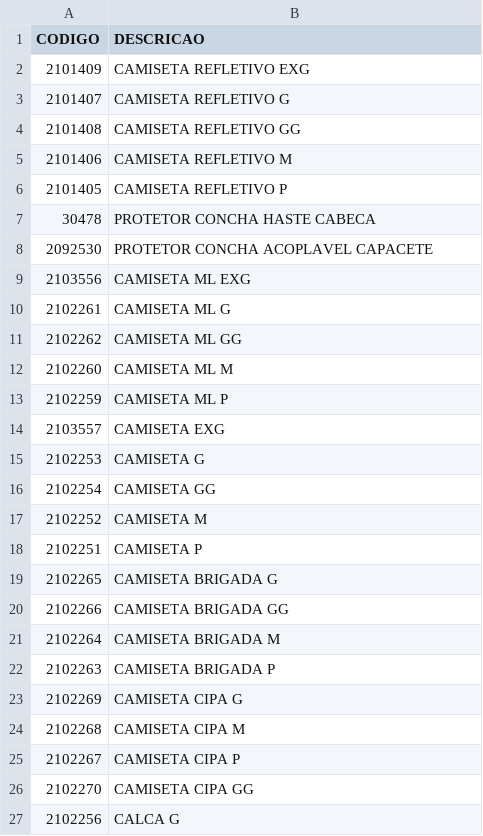
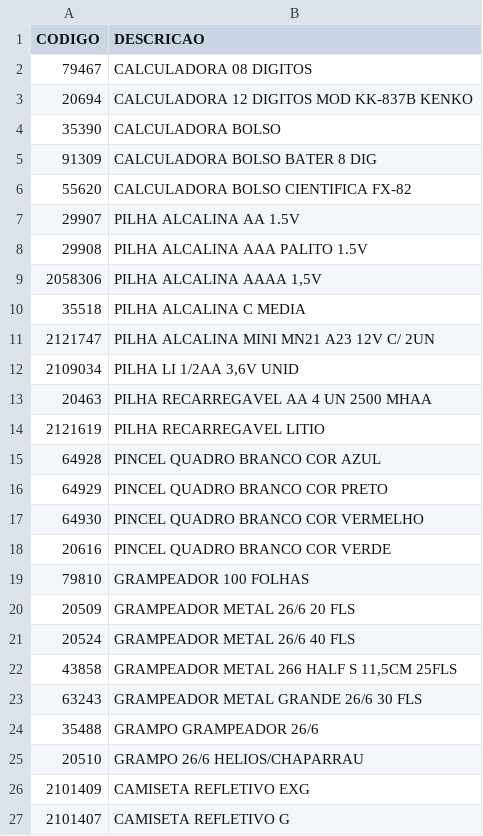
Before and after one commit to James-Johny/yavos, a CSV file: listaepis.csv, drawn as a sheet; only a part is shown; the shorter side is filled out with more unchanged rows.

Commit message:
Update listaepis.csv

```diff
--- a/listaepis.csv
+++ b/listaepis.csv
@@ -1,2 +1,26 @@
 CODIGO;DESCRICAO
+79467;CALCULADORA 08 DIGITOS
+20694;CALCULADORA 12 DIGITOS MOD KK-837B KENKO
+35390;CALCULADORA BOLSO
+91309;CALCULADORA BOLSO BATER 8 DIG
+55620;CALCULADORA BOLSO CIENTIFICA FX-82
+29907;PILHA ALCALINA AA 1.5V
+29908;PILHA ALCALINA AAA PALITO 1.5V
+2058306;PILHA ALCALINA AAAA 1,5V
+35518;PILHA ALCALINA C MEDIA
+2121747;PILHA ALCALINA MINI MN21 A23 12V C/ 2UN
+2109034;PILHA LI 1/2AA 3,6V UNID
+20463;PILHA RECARREGAVEL AA 4 UN 2500 MHAA
+2121619;PILHA RECARREGAVEL LITIO
+64928;PINCEL QUADRO BRANCO COR AZUL
+64929;PINCEL QUADRO BRANCO COR PRETO
+64930;PINCEL QUADRO BRANCO COR VERMELHO
+20616;PINCEL QUADRO BRANCO COR VERDE
+79810;GRAMPEADOR 100 FOLHAS
+20509;GRAMPEADOR METAL 26/6 20 FLS
+20524;GRAMPEADOR METAL 26/6 40 FLS
+43858;GRAMPEADOR METAL 266 HALF S 11,5CM 25FLS
+63243;GRAMPEADOR METAL GRANDE 26/6 30 FLS
+35488;GRAMPO GRAMPEADOR 26/6
+20510;GRAMPO 26/6 HELIOS/CHAPARRAU
 2101409;CAMISETA REFLETIVO EXG
```
